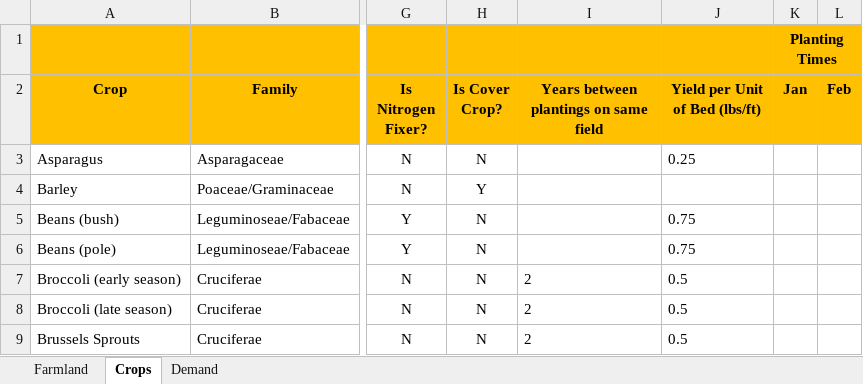
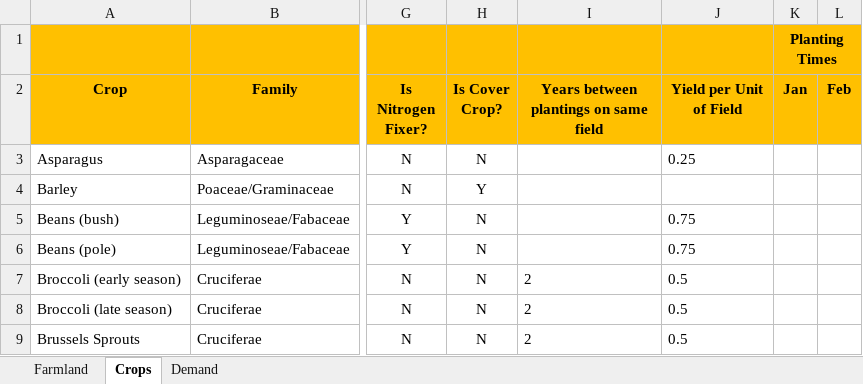
Before and after one commit to jfortuny/CropRotationWithOMPR, an Excel workbook: data/Crop Rotation Sample Template.xlsx, sheet Crops, drawn as a sheet; only a part is shown, gaps mark what is left out; values as stored, in another font and other column widths than the file's, no borders; conditional formats not drawn; the diff names each change by its address in the sheet, - before the commit and + after, or states it on an @@ line.

```diff
--- a/data/Crop Rotation Sample Template.xlsx (sheet Crops)
+++ b/data/Crop Rotation Sample Template.xlsx (sheet Crops)
-J2: Yield per Unit of Bed (lbs/ft)
+J2: Yield per Unit of Field
```
Also changed, not shown: 6 other files.
